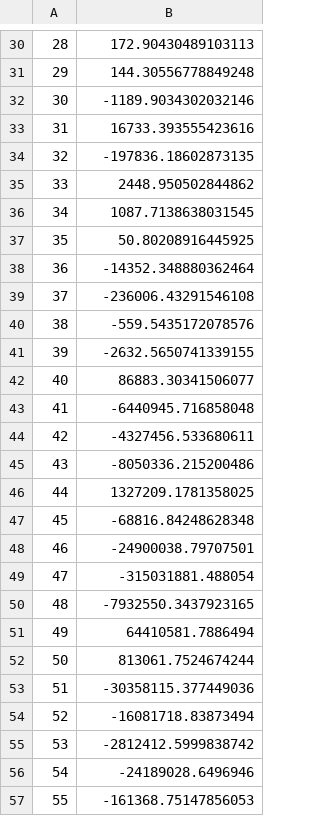
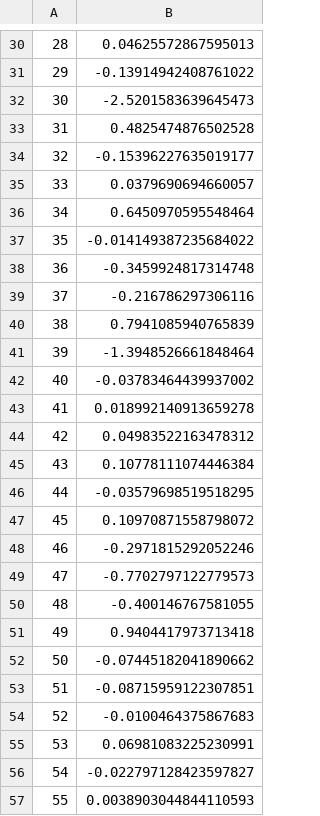
Before and after one commit to ludotosk/tesi, a CSV file: linear_shap.csv, drawn as a sheet; only a part is shown, gaps mark what is left out; the diff covers the shown part only.

```diff
--- a/linear_shap.csv
+++ b/linear_shap.csv
@@ -30,28 +30,28 @@
-28,172.90430489103113
-29,144.30556778849248
-30,-1189.9034302032146
-31,16733.393555423616
-32,-197836.18602873135
-33,2448.950502844862
-34,1087.7138638031545
-35,50.80208916445925
-36,-14352.348880362464
-37,-236006.43291546108
-38,-559.5435172078576
-39,-2632.5650741339155
-40,86883.30341506077
-41,-6440945.716858048
-42,-4327456.533680611
-43,-8050336.215200486
-44,1327209.1781358025
-45,-68816.84248628348
-46,-24900038.79707501
-47,-315031881.488054
-48,-7932550.3437923165
-49,64410581.7886494
-50,813061.7524674244
-51,-30358115.377449036
-52,-16081718.83873494
-53,-2812412.5999838742
-54,-24189028.6496946
-55,-161368.75147856053
+28,0.04625572867595013
+29,-0.13914942408761022
+30,-2.5201583639645473
+31,0.4825474876502528
+32,-0.15396227635019177
+33,0.0379690694660057
+34,0.6450970595548464
+35,-0.014149387235684022
+36,-0.3459924817314748
+37,-0.216786297306116
+38,0.7941085940765839
+39,-1.3948526661848464
+40,-0.03783464439937002
+41,0.018992140913659278
+42,0.04983522163478312
+43,0.10778111074446384
+44,-0.03579698519518295
+45,0.10970871558798072
+46,-0.2971815292052246
+47,-0.7702797122779573
+48,-0.400146767581055
+49,0.9404417973713418
+50,-0.07445182041890662
+51,-0.08715959122307851
+52,-0.0100464375867683
+53,0.06981083225230991
+54,-0.022797128423597827
+55,0.0038903044844110593
```
Also changed, not shown: 51 edited cells elsewhere in this file, lr_importance.csv, 9 other files.
